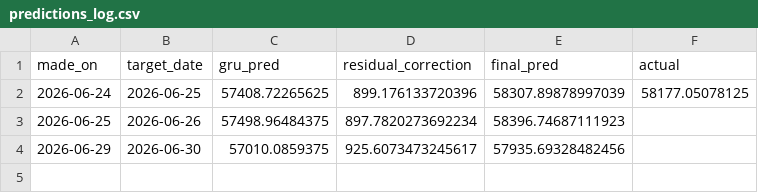
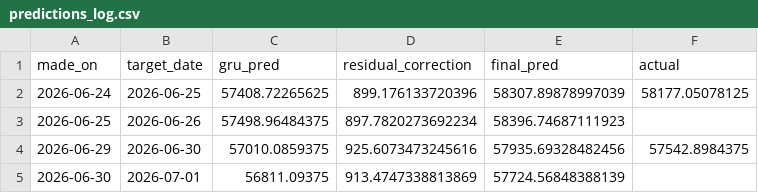
Before and after one commit to ArdraPushpakumar/banknifty-predictor, a CSV file: data/predictions_log.csv, drawn as a sheet.

```diff
--- a/data/predictions_log.csv
+++ b/data/predictions_log.csv
@@ -3,2 +3,3 @@ made_on,target_date,gru_pred,residual_correction,final_pred,actual
 2026-06-25,2026-06-26,57498.96484375,897.7820273692234,58396.74687111923,
-2026-06-29,2026-06-30,57010.0859375,925.6073473245617,57935.69328482456,
+2026-06-29,2026-06-30,57010.0859375,925.6073473245616,57935.69328482456,57542.8984375
+2026-06-30,2026-07-01,56811.09375,913.4747338813869,57724.56848388139,
```
Also changed, not shown: data/banknifty_history.csv, data/residual_log.csv.
